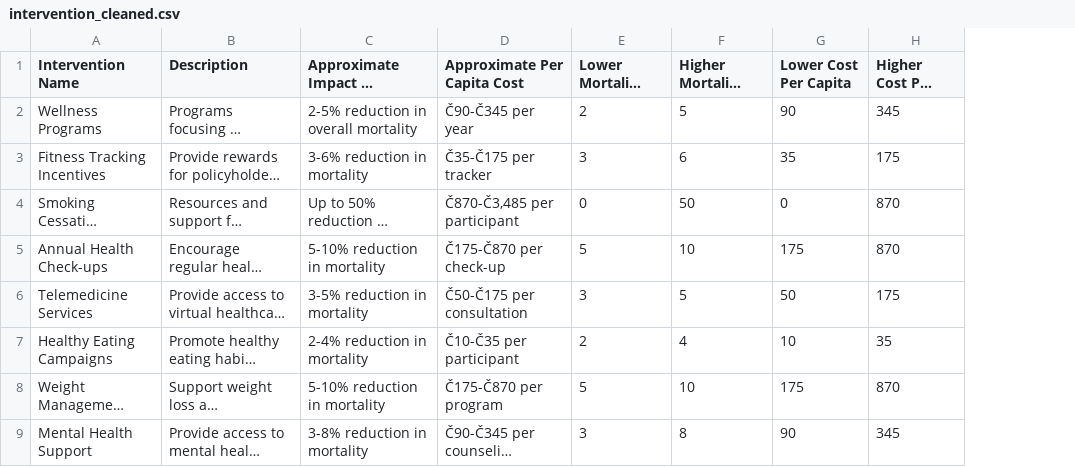
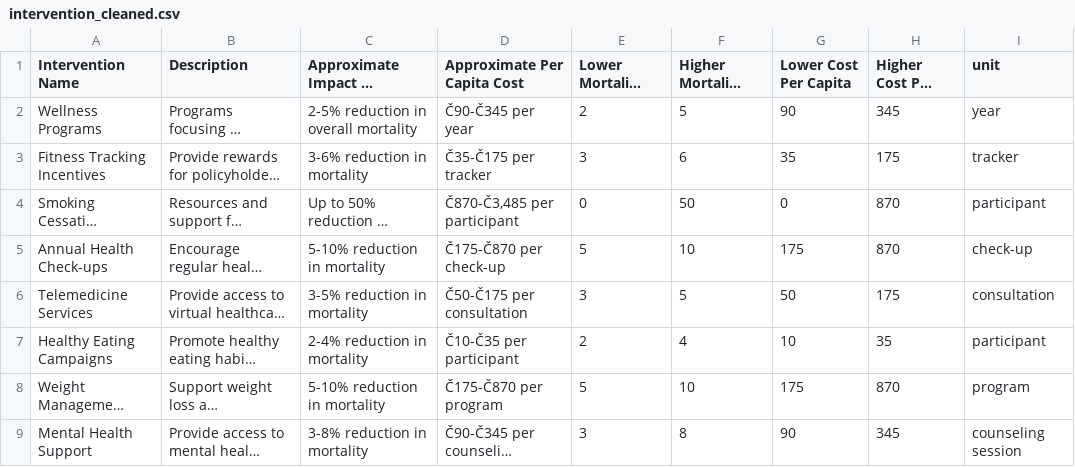
Before and after one commit to Le119/SOA-LEAP-Case, a CSV file: intervention_cleaned.csv, drawn as a sheet; only a part is shown; long unchanged cells end in …; the diff names each change by its address in the sheet, - before the commit and + after, or states it on an @@ line.

Commit message:
added unit of cost to each row in pipline in intervention

```diff
--- a/intervention_cleaned.csv
+++ b/intervention_cleaned.csv
+column I (unit), rows 2-9: year | tracker | participant | check-up | consultation | participant | program | counseling session
```
Also changed, not shown: 1 other file.
